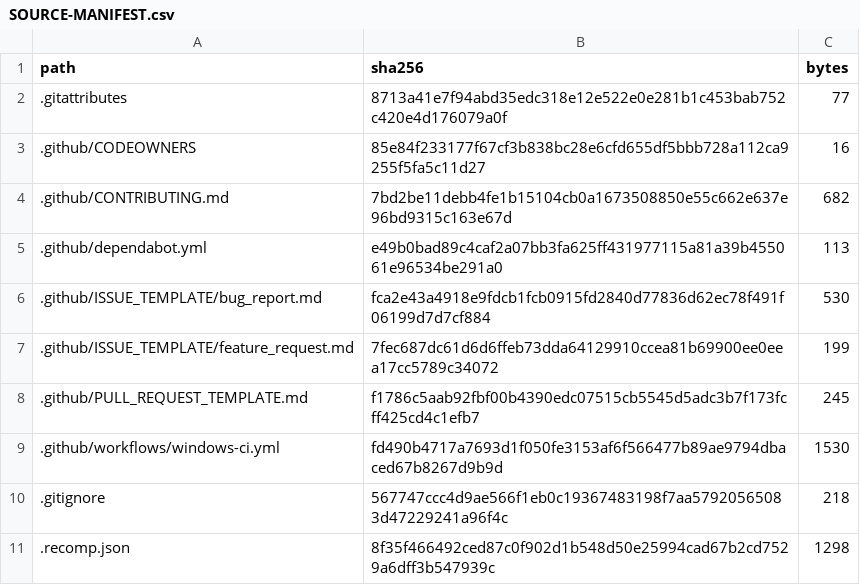
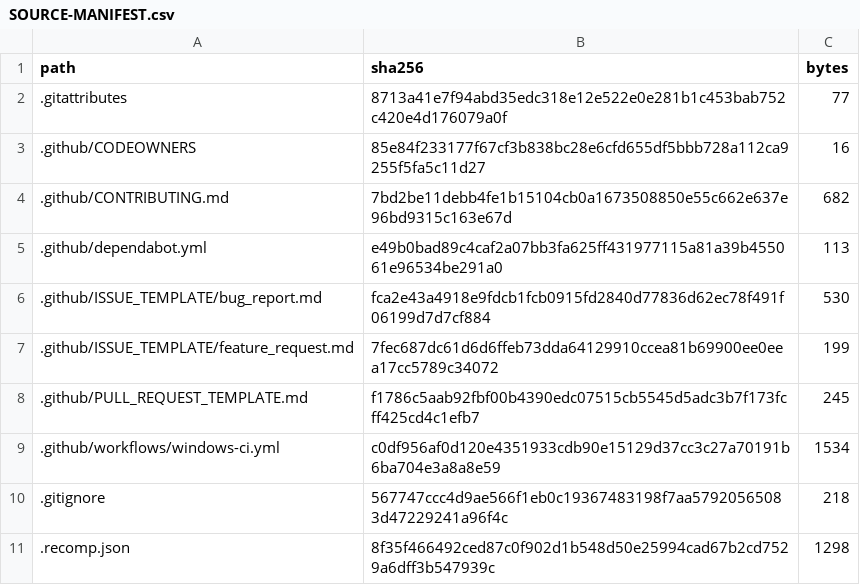
Before and after one commit to Junior-Jones/Sailor-Moon-Another-Story, a CSV file: SOURCE-MANIFEST.csv, drawn as a sheet; only a part is shown.

Commit message:
Update source manifest for checkout action dependency change

```diff
--- a/SOURCE-MANIFEST.csv
+++ b/SOURCE-MANIFEST.csv
@@ -8,3 +8,3 @@ path,sha256,bytes
 .github/PULL_REQUEST_TEMPLATE.md,f1786c5aab92fbf00b4390edc07515cb5545d5adc3b7f173fcff425cd4c1efb7,245
-.github/workflows/windows-ci.yml,fd490b4717a7693d1f050fe3153af6f566477b89ae9794dbaced67b8267d9b9d,1530
+.github/workflows/windows-ci.yml,c0df956af0d120e4351933cdb90e15129d37cc3c27a70191b6ba704e3a8a8e59,1534
 .gitignore,567747ccc4d9ae566f1eb0c19367483198f7aa57920565083d47229241a96f4c,218
```
